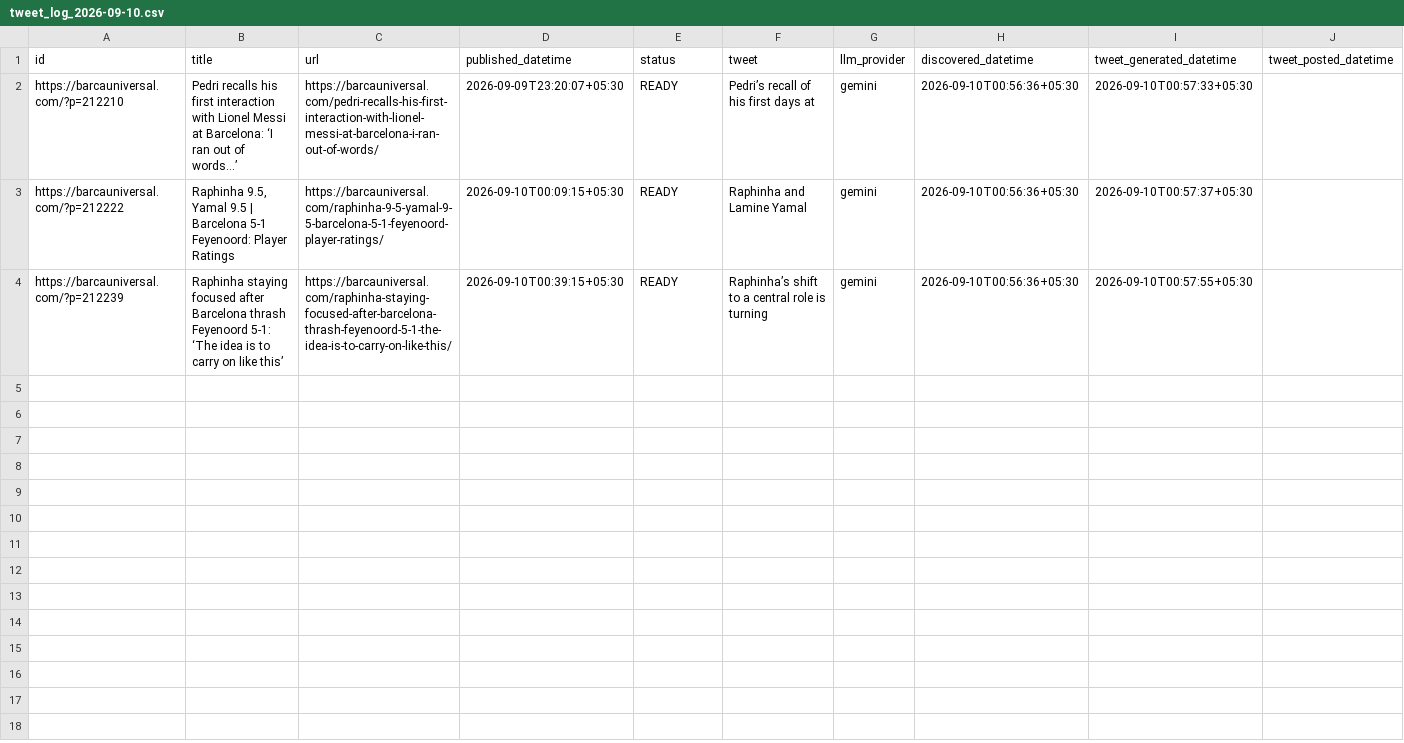
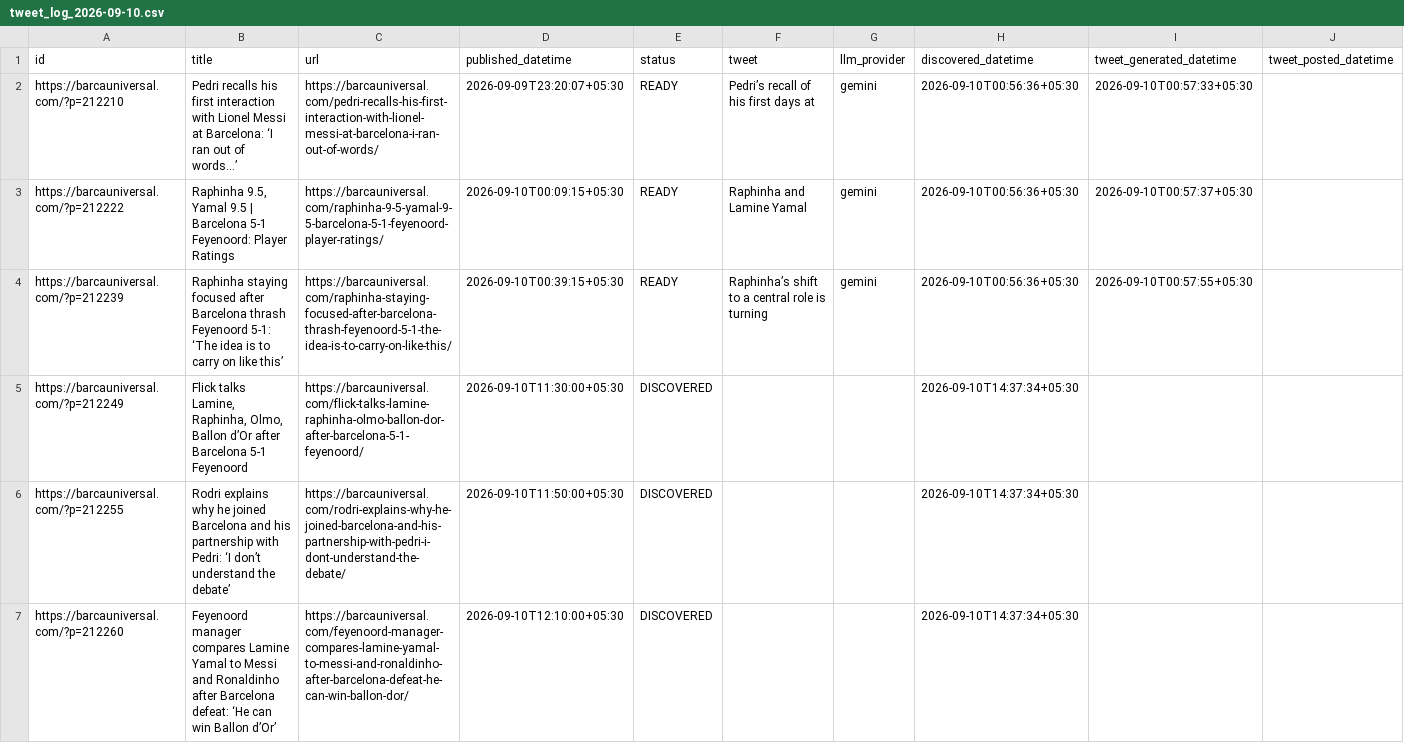
Before and after one commit to dinesh-kanakaraj/Kestrel, a CSV file: logs/tweet_log_2026-09-10.csv, drawn as a sheet; only a part is shown; the diff covers the shown part only.

Commit message:
state: RSS watcher run 34458871108

```diff
--- a/logs/tweet_log_2026-09-10.csv
+++ b/logs/tweet_log_2026-09-10.csv
@@ -4 +4,4 @@ https://barcauniversal.com/?p=212222,"Raphinha 9.5, Yamal 9.5 | Barcelona 5-1 Fe
 https://barcauniversal.com/?p=212239,Raphinha staying focused after Barcelona thrash Feyenoord 5-1: ‘The idea is to carry on like this’,https://barcauniversal.com/raphinha-staying-focused-after-barcelona-thrash-feyenoord-5-1-the-idea-is-to-carry-on-like-this/,2026-09-10T00:39:15+05:30,READY,Raphinha’s shift to a central role is turning,gemini,2026-09-10T00:56:36+05:30,2026-09-10T00:57:55+05:30,
+https://barcauniversal.com/?p=212249,"Flick talks Lamine, Raphinha, Olmo, Ballon d’Or after Barcelona 5-1 Feyenoord",https://barcauniversal.com/flick-talks-lamine-raphinha-olmo-ballon-dor-after-barcelona-5-1-feyenoord/,2026-09-10T11:30:00+05:30,DISCOVERED,,,2026-09-10T14:37:34+05:30,,
+https://barcauniversal.com/?p=212255,Rodri explains why he joined Barcelona and his partnership with Pedri: ‘I don’t understand the debate’,https://barcauniversal.com/rodri-explains-why-he-joined-barcelona-and-his-partnership-with-pedri-i-dont-understand-the-debate/,2026-09-10T11:50:00+05:30,DISCOVERED,,,2026-09-10T14:37:34+05:30,,
+https://barcauniversal.com/?p=212260,Feyenoord manager compares Lamine Yamal to Messi and Ronaldinho after Barcelona defeat: ‘He can win Ballon d’Or’,https://barcauniversal.com/feyenoord-manager-compares-lamine-yamal-to-messi-and-ronaldinho-after-barcelona-defeat-he-can-win-ballon-dor/,2026-09-10T12:10:00+05:30,DISCOVERED,,,2026-09-10T14:37:34+05:30,,
```
Also changed, not shown: 7 added rows elsewhere in this file.
